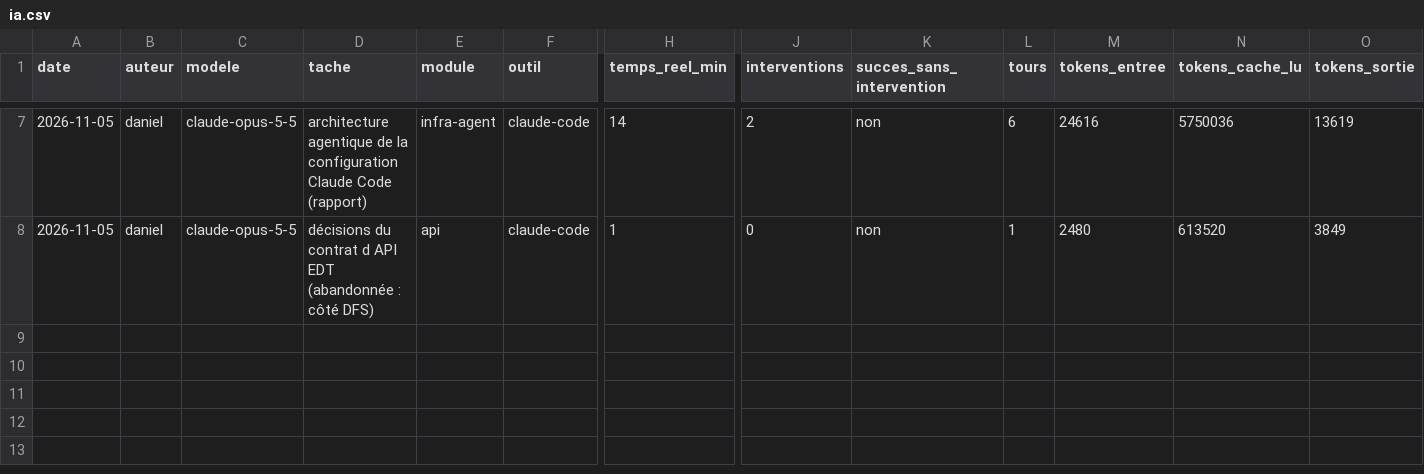
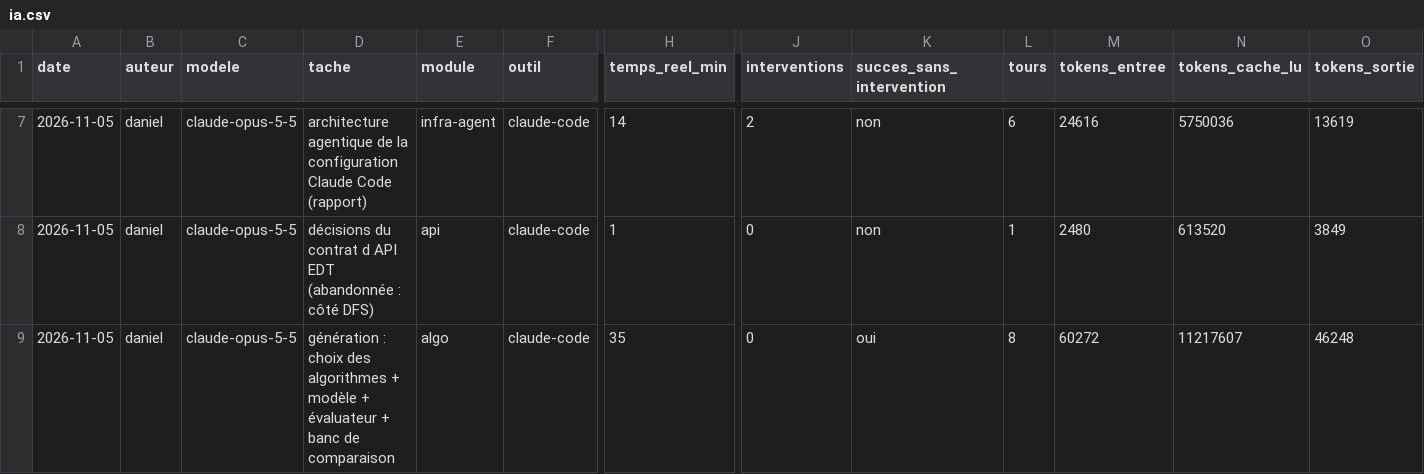
Before and after one commit to dang2b/M2-Academic-Agentic-EDT-SAE, a CSV file: journal/ia.csv, drawn as a sheet; only a part is shown, gaps mark what is left out; rows hold the shown columns only; the diff names each change by its address in the sheet, - before the commit and + after, or states it on an @@ line.

Commit message:
docs(journal): log the scheduling foundations task

```diff
--- a/journal/ia.csv
+++ b/journal/ia.csv
+row 9: 2026-11-05 | daniel | claude-opus-5-5 | génération : choix des algorithmes + modèle + évaluateur + banc de comparaison | algo | claude-code | 35 | 0 | oui | 8 | 60272 | 11217607 | 46248
```
